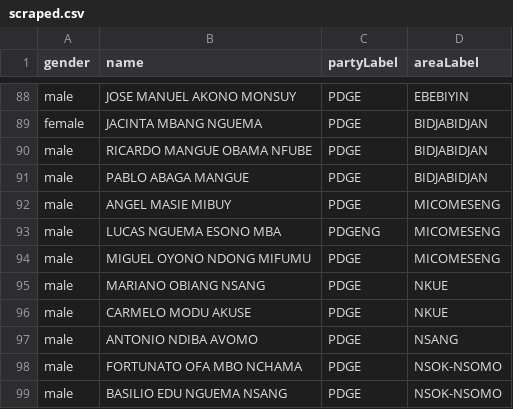
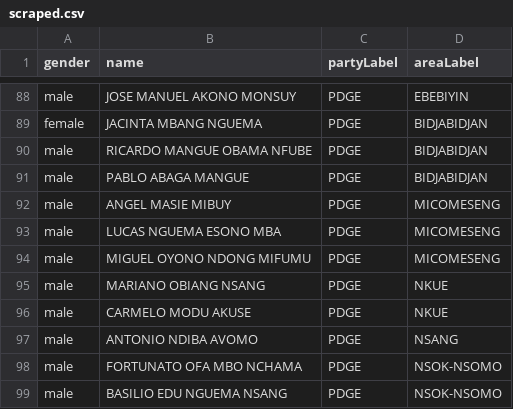
Before and after one commit to every-politician-scrapers/equatorial-guinea, a CSV file: sources/reps-2004/scraped.csv, drawn as a sheet; only a part is shown, gaps mark what is left out.

```diff
--- a/sources/reps-2004/scraped.csv
+++ b/sources/reps-2004/scraped.csv
@@ -92,3 +92,3 @@ male,PABLO ABAGA MANGUE,PDGE,BIDJABIDJAN
 male,ANGEL MASIE MIBUY,PDGE,MICOMESENG
-male,LUCAS NGUEMA ESONO MBA,PDGENG,MICOMESENG
+male,LUCAS NGUEMA ESONO MBA,PDGE,MICOMESENG
 male,MIGUEL OYONO NDONG MIFUMU,PDGE,MICOMESENG
```
Also changed, not shown: sources/reps-2004/wikidata.csv, 3 other files.
